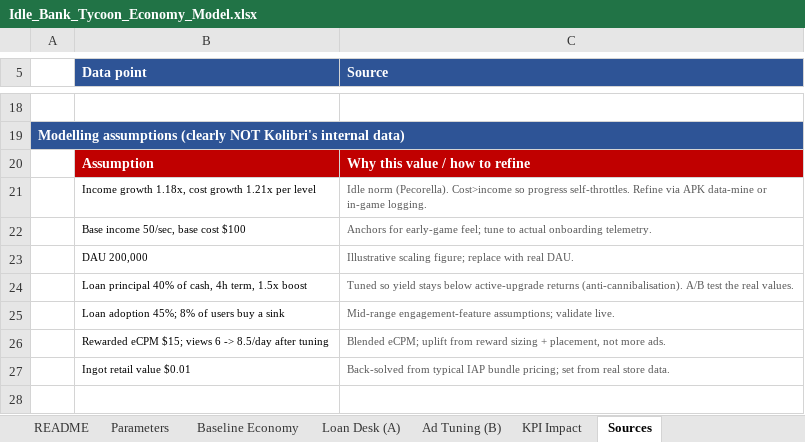
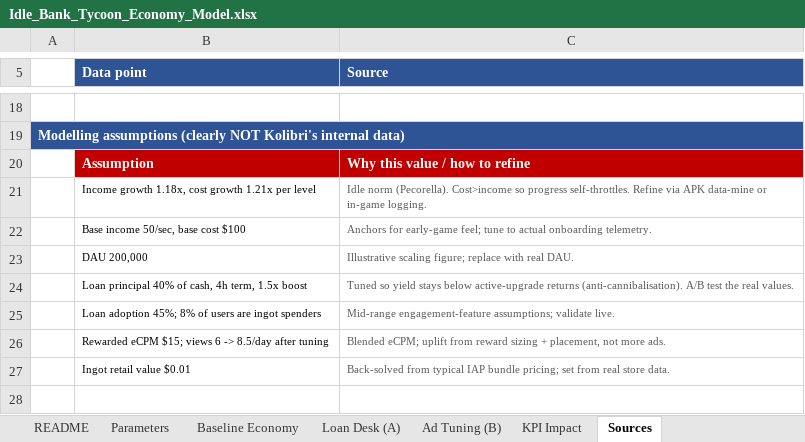
Before and after one commit to merogith/IdleBankTycoonCaseStudy, an Excel workbook: Idle_Bank_Tycoon_Economy_Model.xlsx, sheet Sources, drawn as a sheet; only a part is shown, gaps mark what is left out; values as stored, in another font and other column widths than the file's, no borders; the diff names each change by its address in the sheet, - before the commit and + after, or states it on an @@ line.

```diff
--- a/Idle_Bank_Tycoon_Economy_Model.xlsx (sheet Sources)
+++ b/Idle_Bank_Tycoon_Economy_Model.xlsx (sheet Sources)
-B25 (Data point): Loan adoption 45%; 8% of users buy a sink
+B25 (Data point): Loan adoption 45%; 8% of users are ingot spenders
```
Also changed, not shown: sheet Loan Desk (A), sheet README, sheet KPI Impact, sheet Ad Tuning (B), 1 other file.
